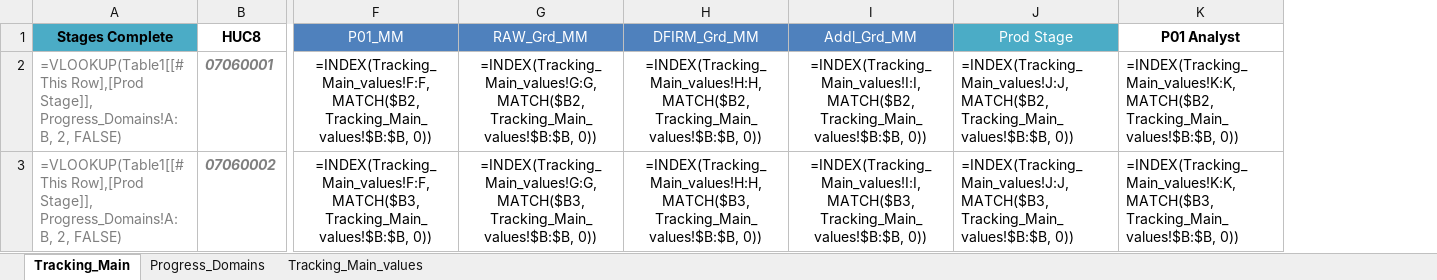
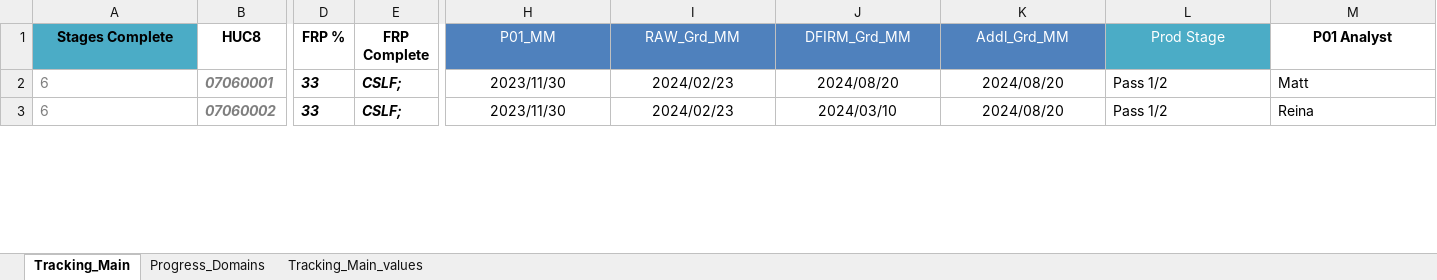
Before and after one commit to t968rs/IA_BLE_tracking, an Excel workbook: data/tables/Iowa_BLE_Tracking.xlsx, sheet Tracking_Main, drawn as a sheet; only a part is shown, gaps mark what is left out; values as stored, in another font and other column widths than the file's, no borders; formulas without a stored value are shown as written; conditional formats and table styles not drawn; addresses are those after the commit; the diff covers the shown part only; the diff names each change by its address in the sheet, - before the commit and + after, or states it on an @@ line.

```diff
--- a/data/tables/Iowa_BLE_Tracking.xlsx (sheet Tracking_Main)
+++ b/data/tables/Iowa_BLE_Tracking.xlsx (sheet Tracking_Main)
+column D (FRP %), rows 2-3: 33 | 33
+column E (FRP Complete), rows 2-3: CSLF; | CSLF;
-A2:A3 (Stages Complete): =VLOOKUP(Table1[[#This Row],[Prod Stage]], Progress_Domains!A:B, 2, FALSE)
+A2:A3 (Stages Complete): 6
-H2 (P01_MM): =INDEX(Tracking_Main_values!F:F, MATCH($B2, Tracking_Main_values!$B:$B, 0))
+H2 (P01_MM): 2023/11/30
-I2 (RAW_Grd_MM): =INDEX(Tracking_Main_values!G:G, MATCH($B2, Tracking_Main_values!$B:$B, 0))
+I2 (RAW_Grd_MM): 2024/02/23
-J2 (DFIRM_Grd_MM): =INDEX(Tracking_Main_values!H:H, MATCH($B2, Tracking_Main_values!$B:$B, 0))
+J2 (DFIRM_Grd_MM): 2024/08/20
-K2 (Addl_Grd_MM): =INDEX(Tracking_Main_values!I:I, MATCH($B2, Tracking_Main_values!$B:$B, 0))
+K2 (Addl_Grd_MM): 2024/08/20
-L2 (Prod Stage): =INDEX(Tracking_Main_values!J:J, MATCH($B2, Tracking_Main_values!$B:$B, 0))
+L2 (Prod Stage): Pass 1/2
-M2 (P01 Analyst): =INDEX(Tracking_Main_values!K:K, MATCH($B2, Tracking_Main_values!$B:$B, 0))
+M2 (P01 Analyst): Matt
-H3 (P01_MM): =INDEX(Tracking_Main_values!F:F, MATCH($B3, Tracking_Main_values!$B:$B, 0))
+H3 (P01_MM): 2023/11/30
-I3 (RAW_Grd_MM): =INDEX(Tracking_Main_values!G:G, MATCH($B3, Tracking_Main_values!$B:$B, 0))
+I3 (RAW_Grd_MM): 2024/02/23
-J3 (DFIRM_Grd_MM): =INDEX(Tracking_Main_values!H:H, MATCH($B3, Tracking_Main_values!$B:$B, 0))
+J3 (DFIRM_Grd_MM): 2024/03/10
-K3 (Addl_Grd_MM): =INDEX(Tracking_Main_values!I:I, MATCH($B3, Tracking_Main_values!$B:$B, 0))
+K3 (Addl_Grd_MM): 2024/08/20
-L3 (Prod Stage): =INDEX(Tracking_Main_values!J:J, MATCH($B3, Tracking_Main_values!$B:$B, 0))
+L3 (Prod Stage): Pass 1/2
-M3 (P01 Analyst): =INDEX(Tracking_Main_values!K:K, MATCH($B3, Tracking_Main_values!$B:$B, 0))
+M3 (P01 Analyst): Reina
```
Also changed, not shown: 299 edited cells elsewhere in this sheet, sheet Tracking_Main_values, 7 other files.
